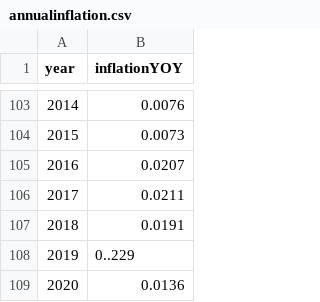
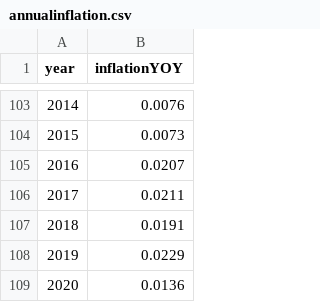
Before and after one commit to STAT-JET-ASU/Datasets, a CSV file: Instructor/annualinflation.csv, drawn as a sheet; only a part is shown, gaps mark what is left out.

Commit message:
Update annualinflation.csv
https://ycharts.com/indicators/us_consumer_price_index_yoy

```diff
--- a/Instructor/annualinflation.csv
+++ b/Instructor/annualinflation.csv
@@ -107,3 +107,3 @@ year,inflationYOY
 2018,0.0191
-2019,0..229
+2019,0.0229
 2020,0.0136
```
